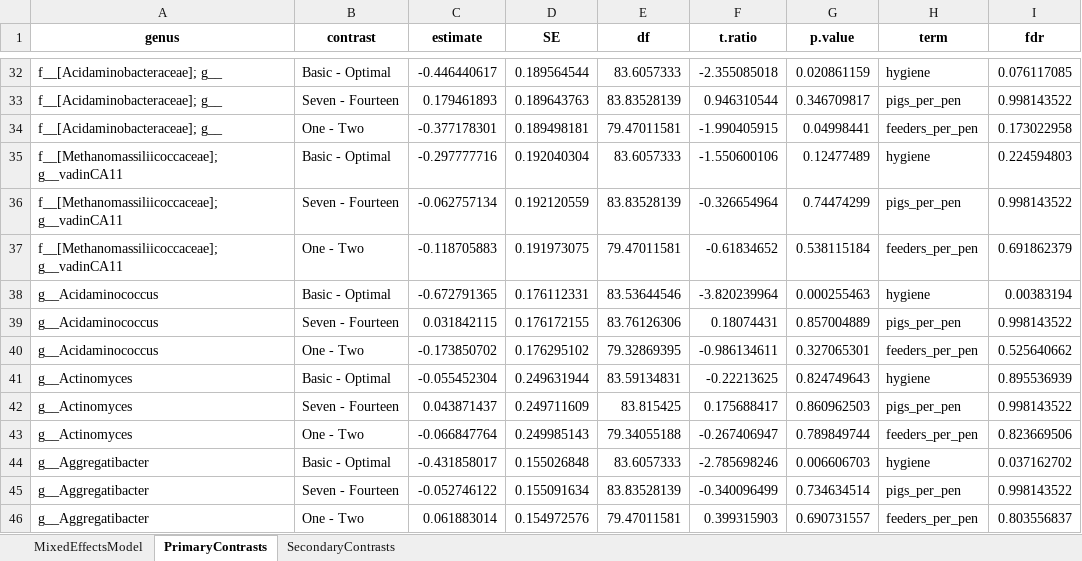
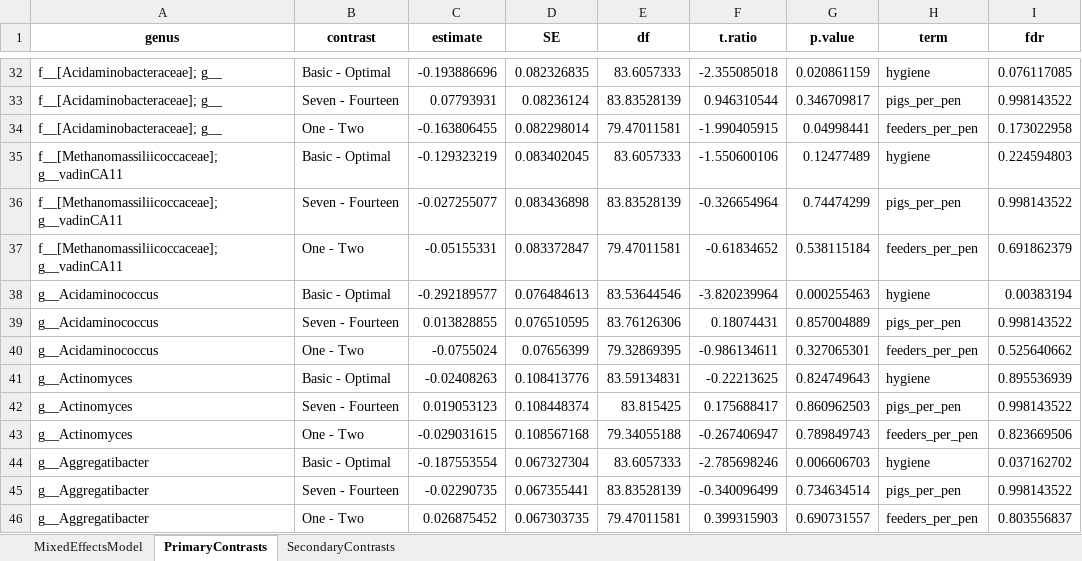
Before and after one commit to aaron-breathnach/pig_studies, an Excel workbook: output/817/tables/model_results.xlsx, sheet PrimaryContrasts, drawn as a sheet; only a part is shown, gaps mark what is left out; values as stored, in another font and other column widths than the file's, no borders; the diff covers the shown part only; the diff names each change by its address in the sheet, - before the commit and + after, or states it on an @@ line.

```diff
--- a/output/817/tables/model_results.xlsx (sheet PrimaryContrasts)
+++ b/output/817/tables/model_results.xlsx (sheet PrimaryContrasts)
-C32 (estimate): -0.446440617
+C32 (estimate): -0.193886696
-D32 (SE): 0.189564544
+D32 (SE): 0.082326835
-C33 (estimate): 0.179461893
+C33 (estimate): 0.07793931
-D33 (SE): 0.189643763
+D33 (SE): 0.08236124
-C34 (estimate): -0.377178301
+C34 (estimate): -0.163806455
-D34 (SE): 0.189498181
+D34 (SE): 0.082298014
-C35 (estimate): -0.297777716
+C35 (estimate): -0.129323219
-D35 (SE): 0.192040304
+D35 (SE): 0.083402045
-C36 (estimate): -0.062757134
+C36 (estimate): -0.027255077
-D36 (SE): 0.192120559
+D36 (SE): 0.083436898
-C37 (estimate): -0.118705883
+C37 (estimate): -0.05155331
-D37 (SE): 0.191973075
+D37 (SE): 0.083372847
-C38 (estimate): -0.672791365
+C38 (estimate): -0.292189577
-D38 (SE): 0.176112331
+D38 (SE): 0.076484613
-C39 (estimate): 0.031842115
+C39 (estimate): 0.013828855
-D39 (SE): 0.176172155
+D39 (SE): 0.076510595
-C40 (estimate): -0.173850702
+C40 (estimate): -0.0755024
-D40 (SE): 0.176295102
+D40 (SE): 0.07656399
-C41 (estimate): -0.055452304
+C41 (estimate): -0.02408263
-D41 (SE): 0.249631944
+D41 (SE): 0.108413776
-C42 (estimate): 0.043871437
+C42 (estimate): 0.019053123
-D42 (SE): 0.249711609
+D42 (SE): 0.108448374
-C43 (estimate): -0.066847764
+C43 (estimate): -0.029031615
-D43 (SE): 0.249985143
+D43 (SE): 0.108567168
-G43 (p.value): 0.789849744
+G43 (p.value): 0.789849743
-C44 (estimate): -0.431858017
+C44 (estimate): -0.187553554
-D44 (SE): 0.155026848
+D44 (SE): 0.067327304
-C45 (estimate): -0.052746122
+C45 (estimate): -0.02290735
-D45 (SE): 0.155091634
+D45 (SE): 0.067355441
-C46 (estimate): 0.061883014
+C46 (estimate): 0.026875452
-D46 (SE): 0.154972576
+D46 (SE): 0.067303735
```
Also changed, not shown: 245 edited cells elsewhere in this sheet, sheet SecondaryContrasts, sheet MixedEffectsModel, 23 other files.
